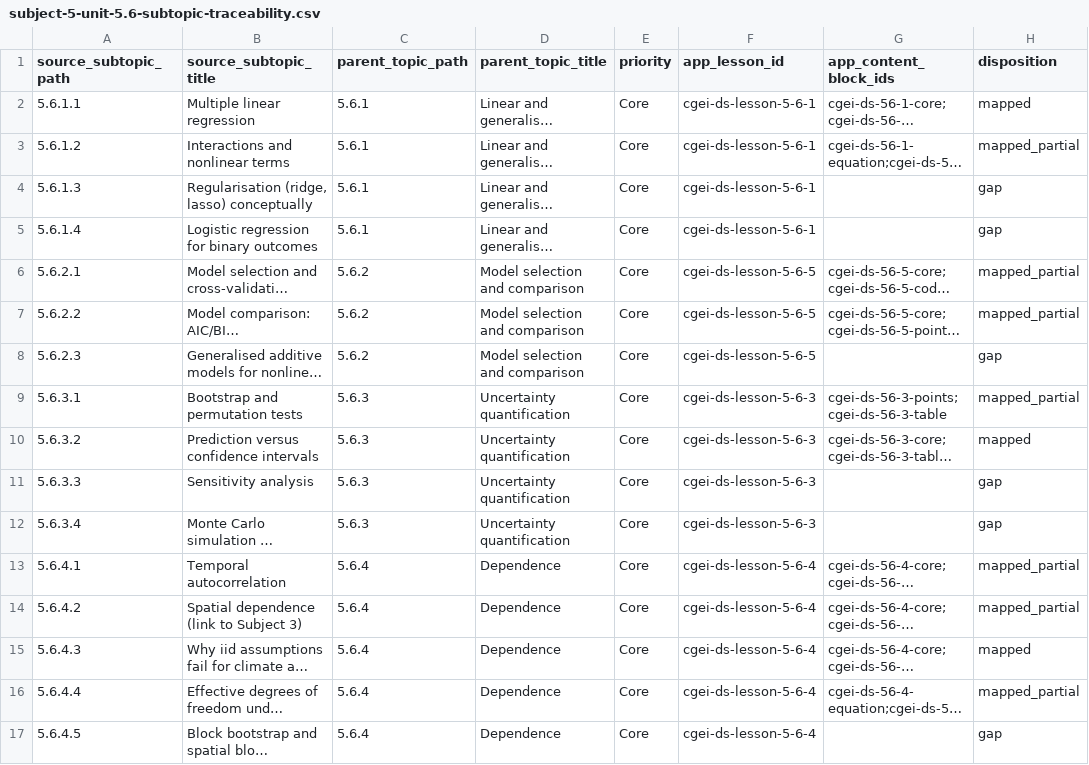
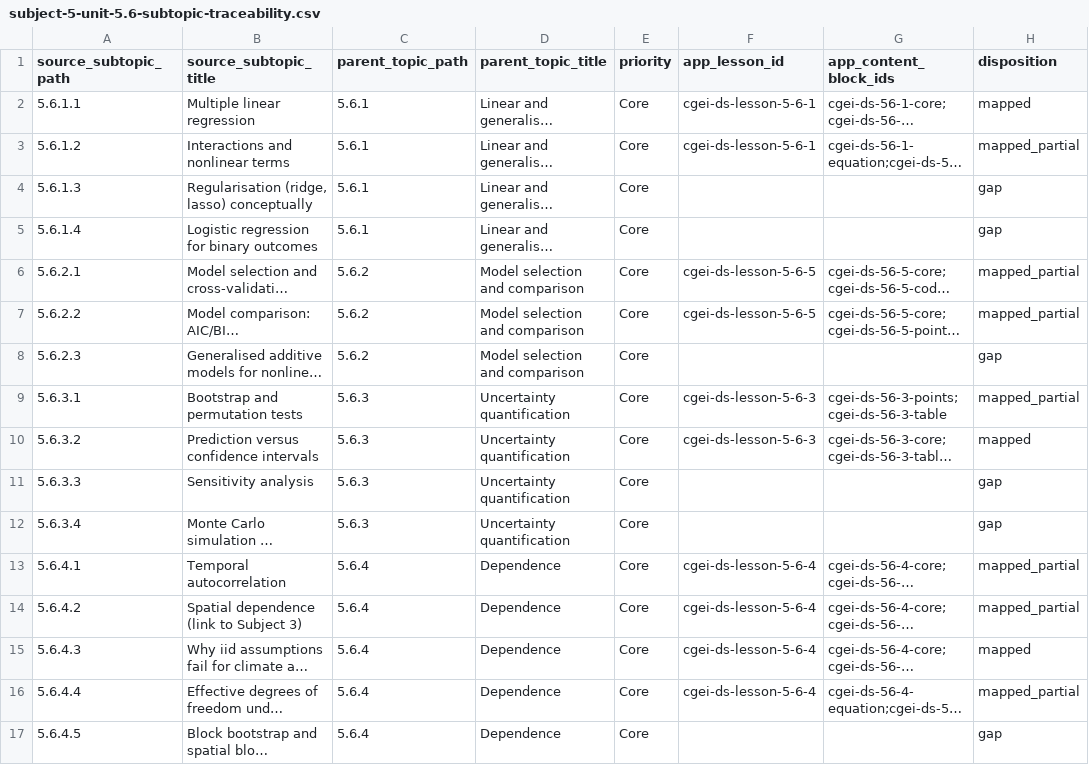
Before and after one commit to musab-shahid/my-study, a CSV file: docs/cgei/subject-5-unit-5.6-subtopic-traceability.csv, drawn as a sheet; only a part is shown; long unchanged cells end in …; the diff names each change by its address in the sheet, - before the commit and + after, or states it on an @@ line.

Commit message:
Keep explicit coverage gaps unassigned

```diff
--- a/docs/cgei/subject-5-unit-5.6-subtopic-traceability.csv
+++ b/docs/cgei/subject-5-unit-5.6-subtopic-traceability.csv
-F4:F5 (app_lesson_id): cgei-ds-lesson-5-6-1
+F4:F5 (app_lesson_id): (empty)
-F8 (app_lesson_id): cgei-ds-lesson-5-6-5
+F8 (app_lesson_id): (empty)
-F11:F12 (app_lesson_id): cgei-ds-lesson-5-6-3
+F11:F12 (app_lesson_id): (empty)
-F17 (app_lesson_id): cgei-ds-lesson-5-6-4
+F17 (app_lesson_id): (empty)
```
